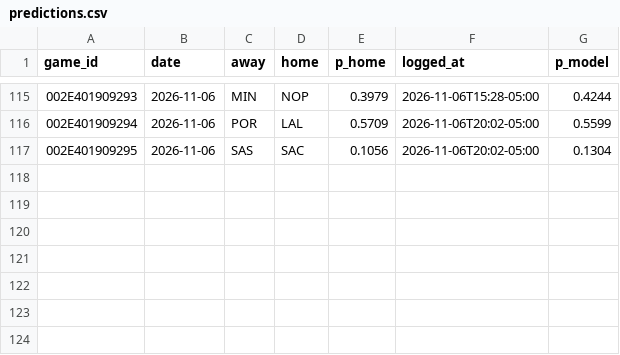
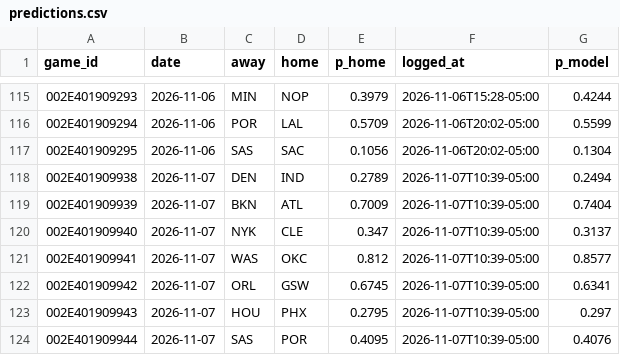
Before and after one commit to eseto9/NBA-Model, a CSV file: log/predictions.csv, drawn as a sheet; only a part is shown, gaps mark what is left out.

```diff
--- a/log/predictions.csv
+++ b/log/predictions.csv
@@ -117 +117,8 @@ game_id,date,away,home,p_home,logged_at,p_model
 002E401909295,2026-11-06,SAS,SAC,0.1056,2026-11-06T20:02-05:00,0.1304
+002E401909938,2026-11-07,DEN,IND,0.2789,2026-11-07T10:39-05:00,0.2494
+002E401909939,2026-11-07,BKN,ATL,0.7009,2026-11-07T10:39-05:00,0.7404
+002E401909940,2026-11-07,NYK,CLE,0.347,2026-11-07T10:39-05:00,0.3137
+002E401909941,2026-11-07,WAS,OKC,0.812,2026-11-07T10:39-05:00,0.8577
+002E401909942,2026-11-07,ORL,GSW,0.6745,2026-11-07T10:39-05:00,0.6341
+002E401909943,2026-11-07,HOU,PHX,0.2795,2026-11-07T10:39-05:00,0.297
+002E401909944,2026-11-07,SAS,POR,0.4095,2026-11-07T10:39-05:00,0.4076
```
Also changed, not shown: log/odds.csv, log/rankings.csv, 23 other files.
